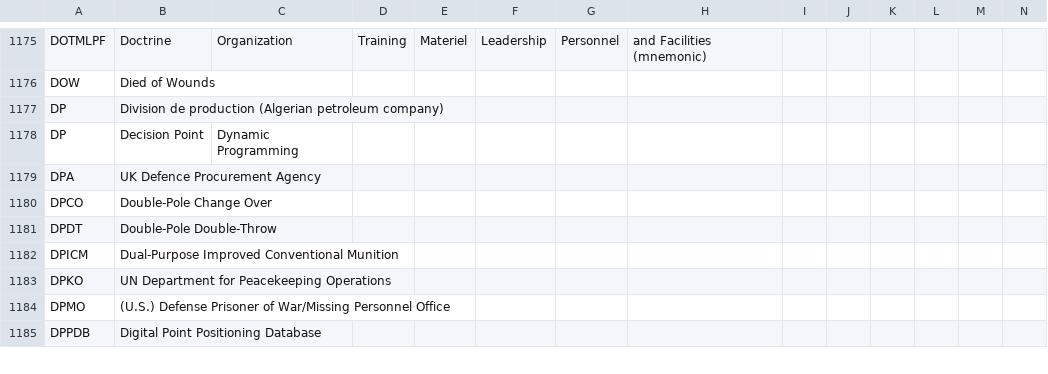
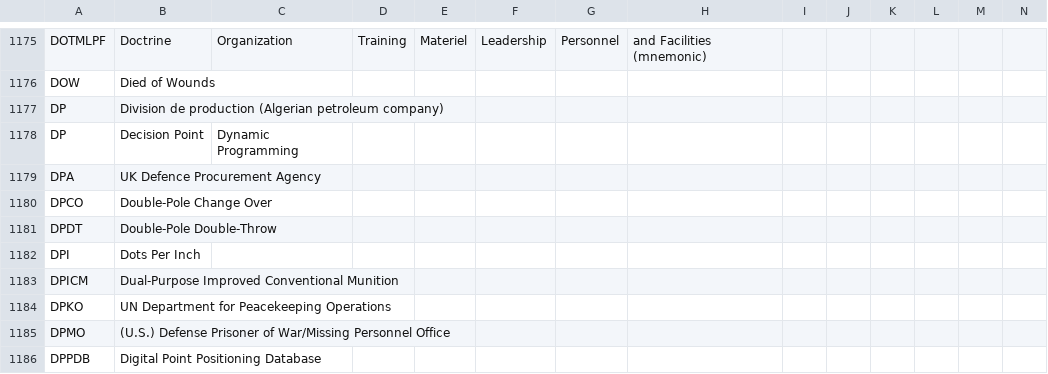
Before and after one commit to fleschutz/talk2windows, a CSV file: data/abbr/General.csv, drawn as a sheet; only a part is shown, gaps mark what is left out; rows hold the shown columns only; the diff names each change by its address in the sheet, - before the commit and + after, or states it on an @@ line.

Commit message:
Update General.csv

```diff
--- a/data/abbr/General.csv
+++ b/data/abbr/General.csv
+row 1182: DPI | Dots Per Inch
```
